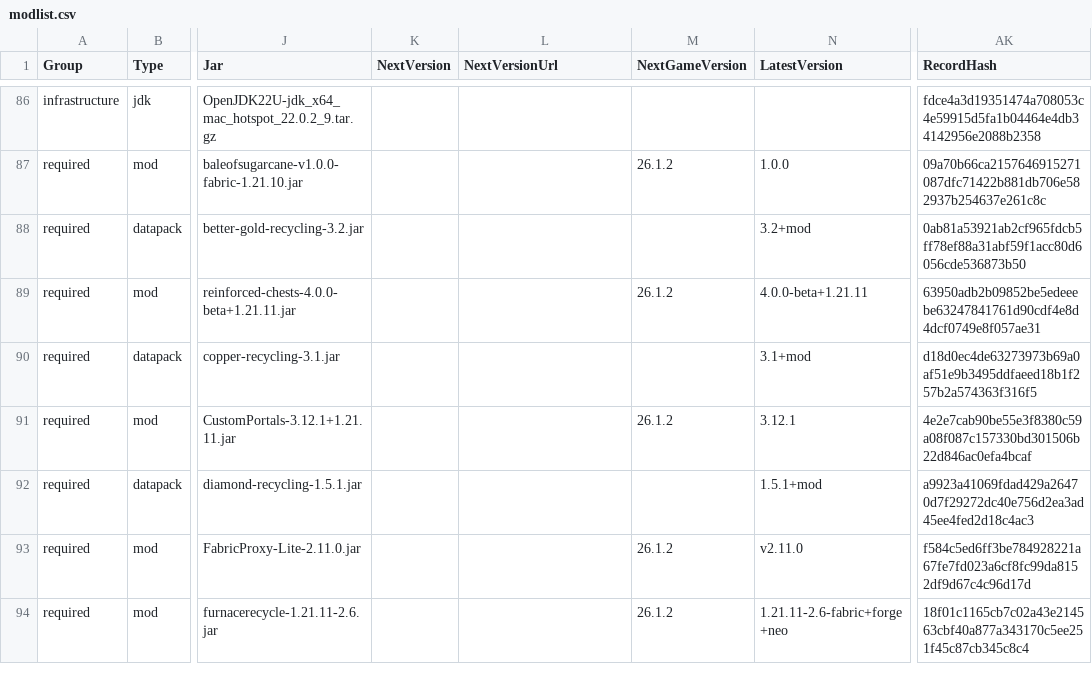
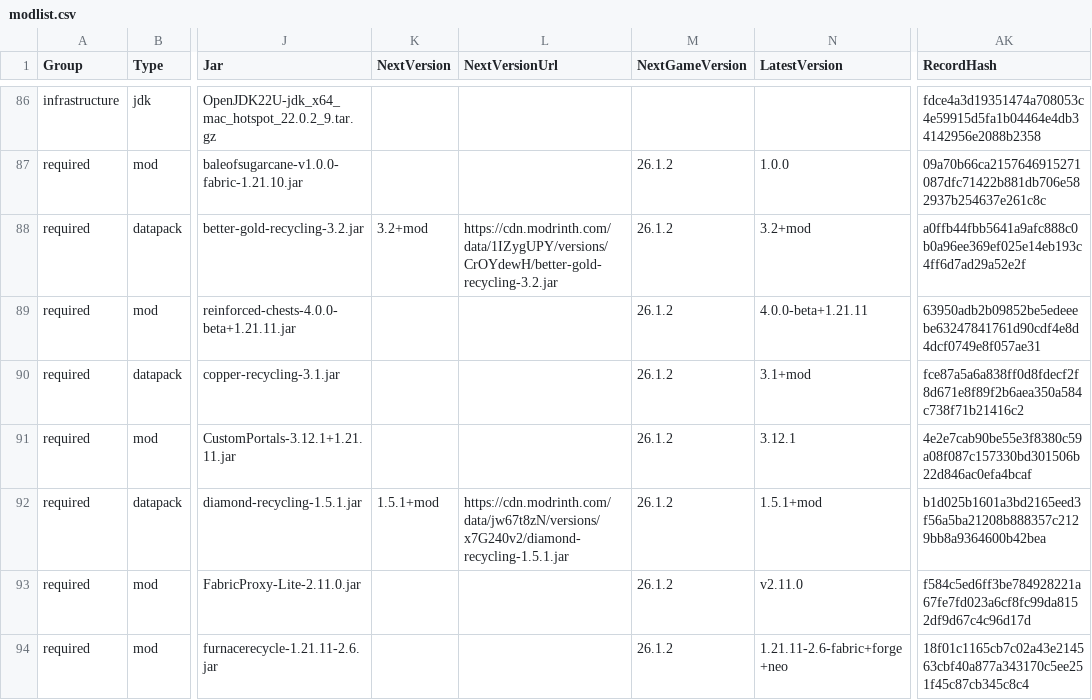
Before and after one commit to survivorsunited/minecraft-mods-manager, a CSV file: modlist.csv, drawn as a sheet; only a part is shown, gaps mark what is left out; the diff covers the shown part only; the diff names each change by its address in the sheet, - before the commit and + after, or states it on an @@ line.

Commit message:
update db.

```diff
--- a/modlist.csv
+++ b/modlist.csv
-K88 (NextVersion): (empty)
+K88 (NextVersion): 3.2+mod
-L88 (NextVersionUrl): (empty)
+L88 (NextVersionUrl): https://cdn.modrinth.com/data/1IZygUPY/versions/CrOYdewH/better-gold-recycling-3.2.jar
-M88 (NextGameVersion): (empty)
+M88 (NextGameVersion): 26.1.2
-AK88 (RecordHash): 0ab81a53921ab2cf965fdcb5ff78ef88a31abf59f1acc80d6056cde536873b50
+AK88 (RecordHash): a0ffb44fbb5641a9afc888c0b0a96ee369ef025e14eb193c4ff6d7ad29a52e2f
-M90 (NextGameVersion): (empty)
+M90 (NextGameVersion): 26.1.2
-AK90 (RecordHash): d18d0ec4de63273973b69a0af51e9b3495ddfaeed18b1f257b2a574363f316f5
+AK90 (RecordHash): fce87a5a6a838ff0d8fdecf2f8d671e8f89f2b6aea350a584c738f71b21416c2
-K92 (NextVersion): (empty)
+K92 (NextVersion): 1.5.1+mod
-L92 (NextVersionUrl): (empty)
+L92 (NextVersionUrl): https://cdn.modrinth.com/data/jw67t8zN/versions/x7G240v2/diamond-recycling-1.5.1.jar
-M92 (NextGameVersion): (empty)
+M92 (NextGameVersion): 26.1.2
-AK92 (RecordHash): a9923a41069fdad429a26470d7f29272dc40e756d2ea3ad45ee4fed2d18c4ac3
+AK92 (RecordHash): b1d025b1601a3bd2165eed3f56a5ba21208b888357c2129bb8a9364600b42bea
```
Also changed, not shown: 3 added rows and 11 edited cells elsewhere in this file.
